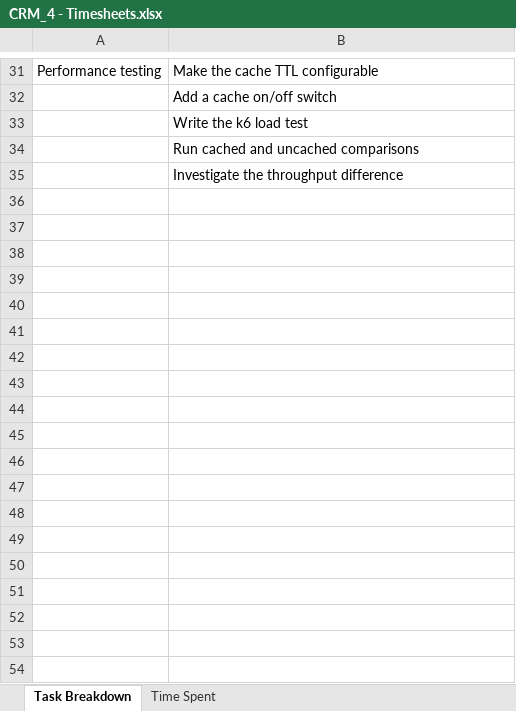
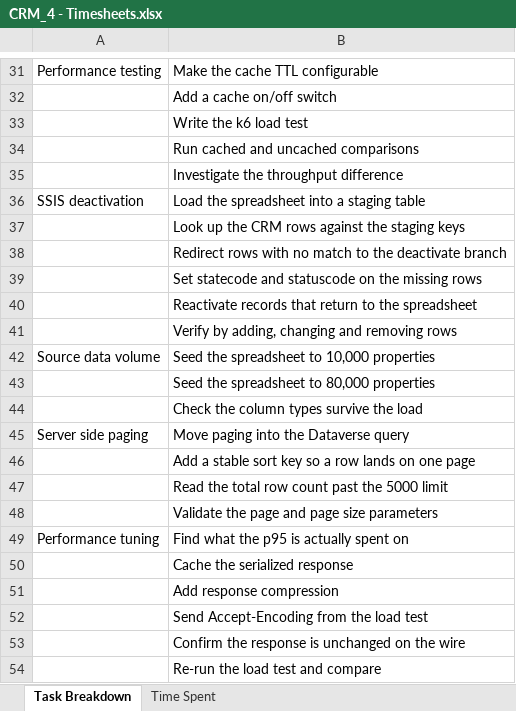
Before and after one commit to dusankuburic/integration-task, an Excel workbook: assets/CRM_4 - Timesheets.xlsx, sheet Task Breakdown, drawn as a sheet; only a part is shown, gaps mark what is left out; values as stored, in another font and other column widths than the file's, no borders; table styles not drawn; the diff names each change by its address in the sheet, - before the commit and + after, or states it on an @@ line.

Commit message:
feat(time): time table updated

```diff
--- a/assets/CRM_4 - Timesheets.xlsx (sheet Task Breakdown)
+++ b/assets/CRM_4 - Timesheets.xlsx (sheet Task Breakdown)
+row 36: SSIS deactivation | Load the spreadsheet into a staging table
+row 37:  | Look up the CRM rows against the staging keys
+row 38:  | Redirect rows with no match to the deactivate branch
+row 39:  | Set statecode and statuscode on the missing rows
+row 40:  | Reactivate records that return to the spreadsheet
+row 41:  | Verify by adding, changing and removing rows
+row 42: Source data volume | Seed the spreadsheet to 10,000 properties
+row 43:  | Seed the spreadsheet to 80,000 properties
+row 44:  | Check the column types survive the load
+row 45: Server side paging | Move paging into the Dataverse query
+row 46:  | Add a stable sort key so a row lands on one page
+row 47:  | Read the total row count past the 5000 limit
+row 48:  | Validate the page and page size parameters
+row 49: Performance tuning | Find what the p95 is actually spent on
+row 50:  | Cache the serialized response
+row 51:  | Add response compression
+row 52:  | Send Accept-Encoding from the load test
+row 53:  | Confirm the response is unchanged on the wire
+row 54:  | Re-run the load test and compare
```
Also changed, not shown: sheet Time Spent.
